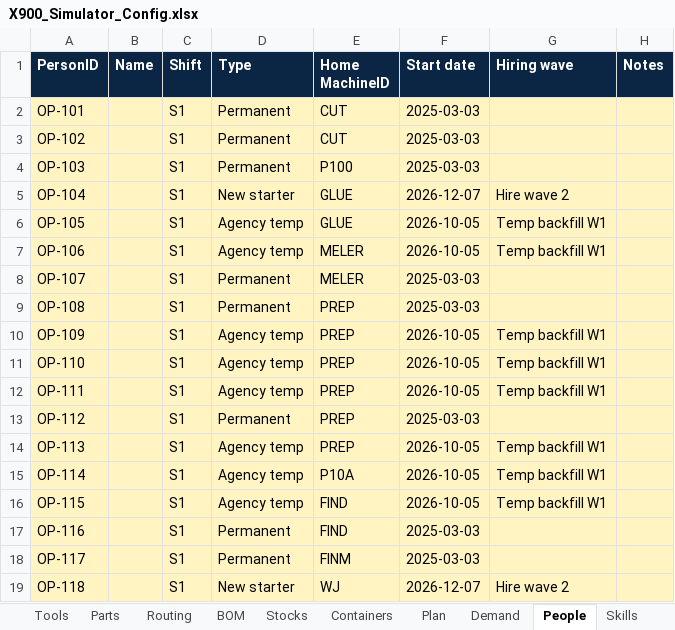
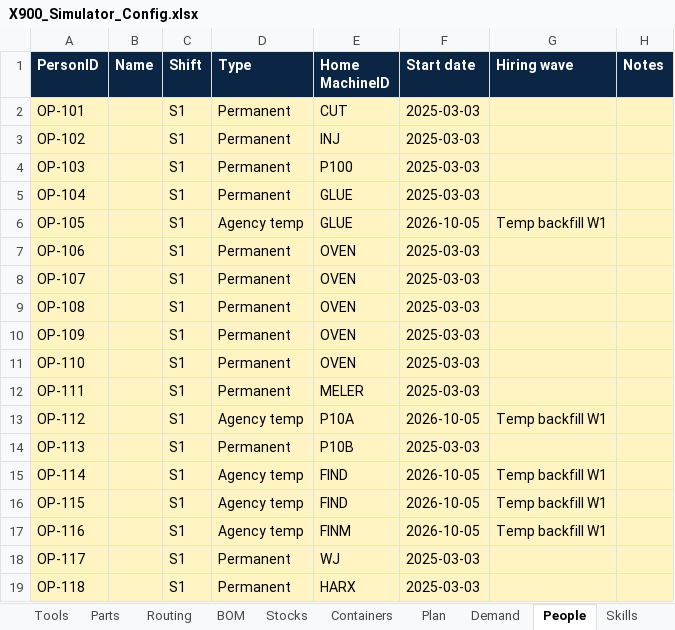
Before and after one commit to stretchuar/x900-vr, an Excel workbook: X900_Simulator_Config.xlsx, sheet People, drawn as a sheet; only a part is shown; values as stored, in another font and other column widths than the file's, no borders; the diff covers the shown part only; the diff names each change by its address in the sheet, - before the commit and + after, or states it on an @@ line.

```diff
--- a/X900_Simulator_Config.xlsx (sheet People)
+++ b/X900_Simulator_Config.xlsx (sheet People)
-E3 (Home MachineID): CUT
+E3 (Home MachineID): INJ
-D5 (Type): New starter
+D5 (Type): Permanent
-F5 (Start date): 2026-12-07
+F5 (Start date): 2025-03-03
-G5 (Hiring wave): Hire wave 2
+G5 (Hiring wave): (empty)
-D7 (Type): Agency temp
+D7 (Type): Permanent
-E7:E8 (Home MachineID): MELER
+E7:E8 (Home MachineID): OVEN
-F7 (Start date): 2026-10-05
+F7 (Start date): 2025-03-03
-G7 (Hiring wave): Temp backfill W1
+G7 (Hiring wave): (empty)
-E9:E11 (Home MachineID): PREP
+E9:E11 (Home MachineID): OVEN
-D10:D12 (Type): Agency temp
+D10:D12 (Type): Permanent
-F10:F12 (Start date): 2026-10-05
+F10:F12 (Start date): 2025-03-03
-G10:G12 (Hiring wave): Temp backfill W1
+G10:G12 (Hiring wave): (empty)
-E12 (Home MachineID): PREP
+E12 (Home MachineID): MELER
-D13 (Type): Permanent
+D13 (Type): Agency temp
-E13 (Home MachineID): PREP
+E13 (Home MachineID): P10A
-F13 (Start date): 2025-03-03
+F13 (Start date): 2026-10-05
-G13 (Hiring wave): (empty)
+G13 (Hiring wave): Temp backfill W1
-D14 (Type): Agency temp
+D14 (Type): Permanent
-E14 (Home MachineID): PREP
+E14 (Home MachineID): P10B
-F14 (Start date): 2026-10-05
+F14 (Start date): 2025-03-03
-G14 (Hiring wave): Temp backfill W1
+G14 (Hiring wave): (empty)
-E15 (Home MachineID): P10A
+E15 (Home MachineID): FIND
-D17 (Type): Permanent
+D17 (Type): Agency temp
-E17 (Home MachineID): FIND
+E17 (Home MachineID): FINM
-F17 (Start date): 2025-03-03
+F17 (Start date): 2026-10-05
-G17 (Hiring wave): (empty)
+G17 (Hiring wave): Temp backfill W1
-E18 (Home MachineID): FINM
+E18 (Home MachineID): WJ
-D19 (Type): New starter
+D19 (Type): Permanent
-E19 (Home MachineID): WJ
+E19 (Home MachineID): HARX
-F19 (Start date): 2026-12-07
+F19 (Start date): 2025-03-03
-G19 (Hiring wave): Hire wave 2
+G19 (Hiring wave): (empty)
```
Also changed, not shown: 1 added row, 1 removed row and 54 edited cells elsewhere in this sheet, sheet Plan, sheet Tools, sheet Skills, sheet Routing, sheet Questions, sheet Lists, 7 more sheets, 1 other file.
